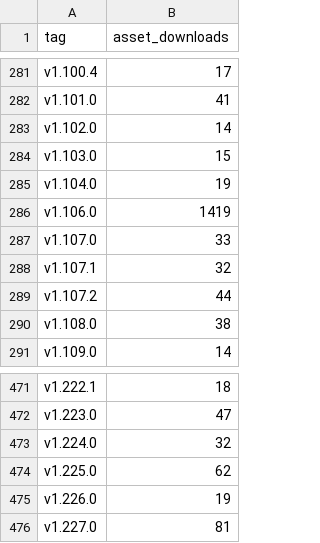
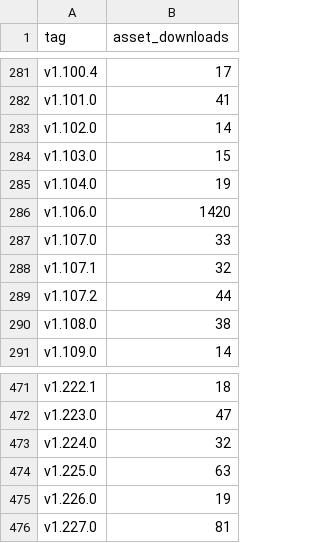
Before and after one commit to itcmsgr/nftban, a CSV file: project-statistics/release-totals.csv, drawn as a sheet; only a part is shown, gaps mark what is left out.

```diff
--- a/project-statistics/release-totals.csv
+++ b/project-statistics/release-totals.csv
@@ -285,3 +285,3 @@ v1.103.0,15
 v1.104.0,19
-v1.106.0,1419
+v1.106.0,1420
 v1.107.0,33
@@ -473,3 +473,3 @@ v1.223.0,47
 v1.224.0,32
-v1.225.0,62
+v1.225.0,63
 v1.226.0,19
```
Also changed, not shown: project-statistics/github-traffic-daily.csv, project-statistics/package-history.csv, 6 other files.
